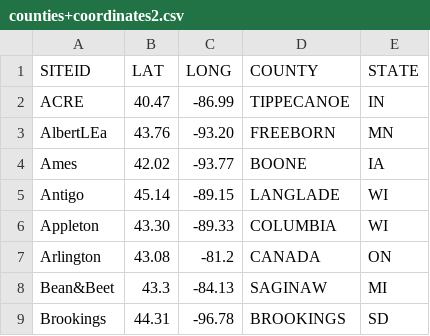
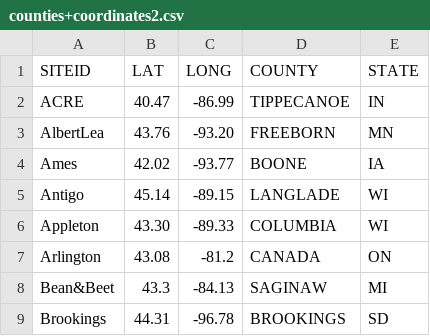
Before and after one commit to ReproducibleQM/sapsuckRz, a CSV file: counties+coordinates2.csv, drawn as a sheet; only a part is shown.

Commit message:
Update counties+coordinates2.csv

```diff
--- a/counties+coordinates2.csv
+++ b/counties+coordinates2.csv
@@ -2,3 +2,3 @@ SITEID,LAT,LONG,COUNTY,STATE
 ACRE,40.47,-86.99,TIPPECANOE,IN
-AlbertLEa,43.76,-93.20,FREEBORN,MN
+AlbertLea,43.76,-93.20,FREEBORN,MN
 Ames,42.02,-93.77,BOONE,IA
```
